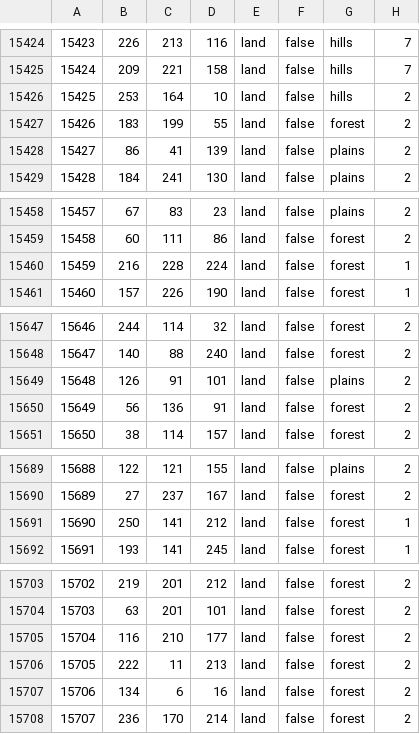
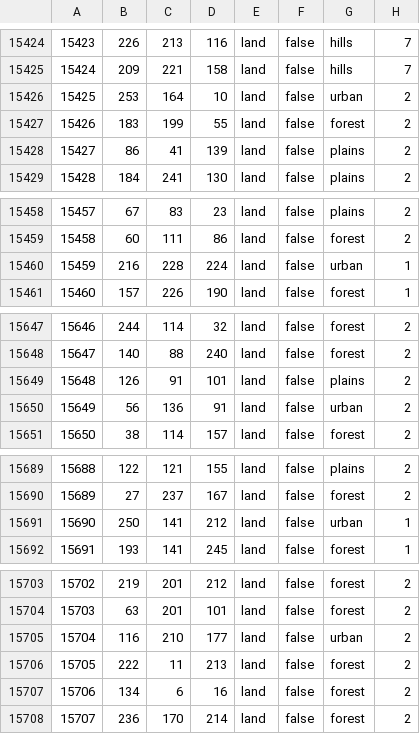
Before and after one commit to GovnovRabotaySuka/ETM, a CSV file: map/definition.csv, drawn as a sheet; only a part is shown, gaps mark what is left out; the diff covers the shown part only.

```diff
--- a/map/definition.csv
+++ b/map/definition.csv
@@ -15425,3 +15425,3 @@
 15424;209;221;158;land;false;hills;7
-15425;253;164;10;land;false;hills;2
+15425;253;164;10;land;false;urban;2
 15426;183;199;55;land;false;forest;2
@@ -15459,3 +15459,3 @@
 15458;60;111;86;land;false;forest;2
-15459;216;228;224;land;false;forest;1
+15459;216;228;224;land;false;urban;1
 15460;157;226;190;land;false;forest;1
@@ -15649,3 +15649,3 @@
 15648;126;91;101;land;false;plains;2
-15649;56;136;91;land;false;forest;2
+15649;56;136;91;land;false;urban;2
 15650;38;114;157;land;false;forest;2
@@ -15690,3 +15690,3 @@
 15689;27;237;167;land;false;forest;2
-15690;250;141;212;land;false;forest;1
+15690;250;141;212;land;false;urban;1
 15691;193;141;245;land;false;forest;1
@@ -15704,3 +15704,3 @@
 15703;63;201;101;land;false;forest;2
-15704;116;210;177;land;false;forest;2
+15704;116;210;177;land;false;urban;2
 15705;222;11;213;land;false;forest;2
```
Also changed, not shown: 9 edited cells elsewhere in this file, 56 other files.
